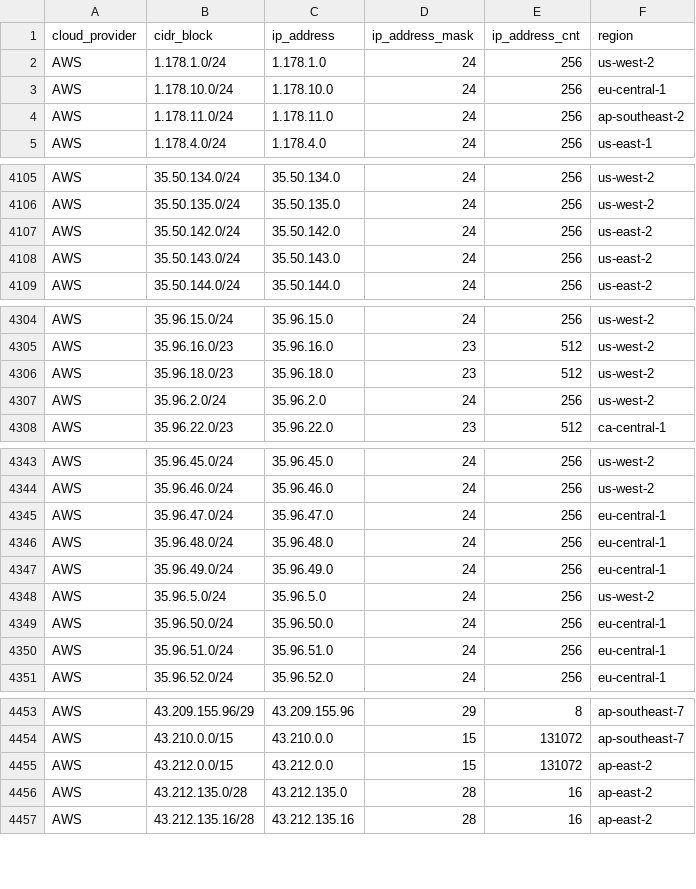
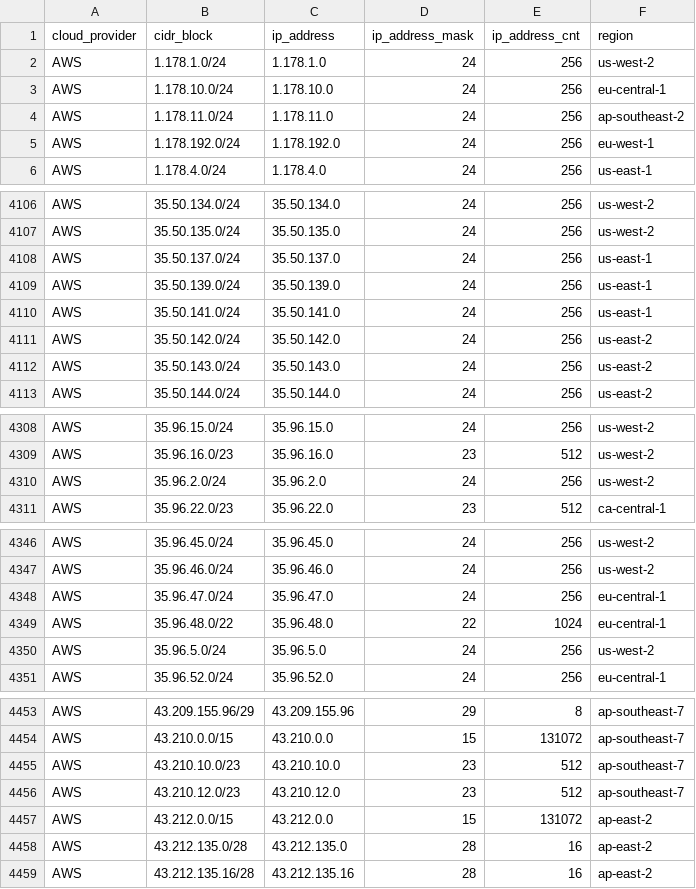
Before and after one commit to danilabs/public-cloud-provider-ip-ranges, a CSV file: data/providers/aws.csv, drawn as a sheet; only a part is shown, gaps mark what is left out.

```diff
--- a/data/providers/aws.csv
+++ b/data/providers/aws.csv
@@ -4,2 +4,3 @@ AWS,1.178.10.0/24,1.178.10.0,24,256,eu-central-1
 AWS,1.178.11.0/24,1.178.11.0,24,256,ap-southeast-2
+AWS,1.178.192.0/24,1.178.192.0,24,256,eu-west-1
 AWS,1.178.4.0/24,1.178.4.0,24,256,us-east-1
@@ -4106,2 +4107,5 @@ AWS,35.50.134.0/24,35.50.134.0,24,256,us-west-2
 AWS,35.50.135.0/24,35.50.135.0,24,256,us-west-2
+AWS,35.50.137.0/24,35.50.137.0,24,256,us-east-1
+AWS,35.50.139.0/24,35.50.139.0,24,256,us-east-1
+AWS,35.50.141.0/24,35.50.141.0,24,256,us-east-1
 AWS,35.50.142.0/24,35.50.142.0,24,256,us-east-2
@@ -4305,3 +4309,2 @@ AWS,35.96.15.0/24,35.96.15.0,24,256,us-west-2
 AWS,35.96.16.0/23,35.96.16.0,23,512,us-west-2
-AWS,35.96.18.0/23,35.96.18.0,23,512,us-west-2
 AWS,35.96.2.0/24,35.96.2.0,24,256,us-west-2
@@ -4345,7 +4348,4 @@ AWS,35.96.46.0/24,35.96.46.0,24,256,us-west-2
 AWS,35.96.47.0/24,35.96.47.0,24,256,eu-central-1
-AWS,35.96.48.0/24,35.96.48.0,24,256,eu-central-1
-AWS,35.96.49.0/24,35.96.49.0,24,256,eu-central-1
+AWS,35.96.48.0/22,35.96.48.0,22,1024,eu-central-1
 AWS,35.96.5.0/24,35.96.5.0,24,256,us-west-2
-AWS,35.96.50.0/24,35.96.50.0,24,256,eu-central-1
-AWS,35.96.51.0/24,35.96.51.0,24,256,eu-central-1
 AWS,35.96.52.0/24,35.96.52.0,24,256,eu-central-1
@@ -4454,2 +4454,4 @@ AWS,43.209.155.96/29,43.209.155.96,29,8,ap-southeast-7
 AWS,43.210.0.0/15,43.210.0.0,15,131072,ap-southeast-7
+AWS,43.210.10.0/23,43.210.10.0,23,512,ap-southeast-7
+AWS,43.210.12.0/23,43.210.12.0,23,512,ap-southeast-7
 AWS,43.212.0.0/15,43.212.0.0,15,131072,ap-east-2
```
Also changed, not shown: 14 other files.
